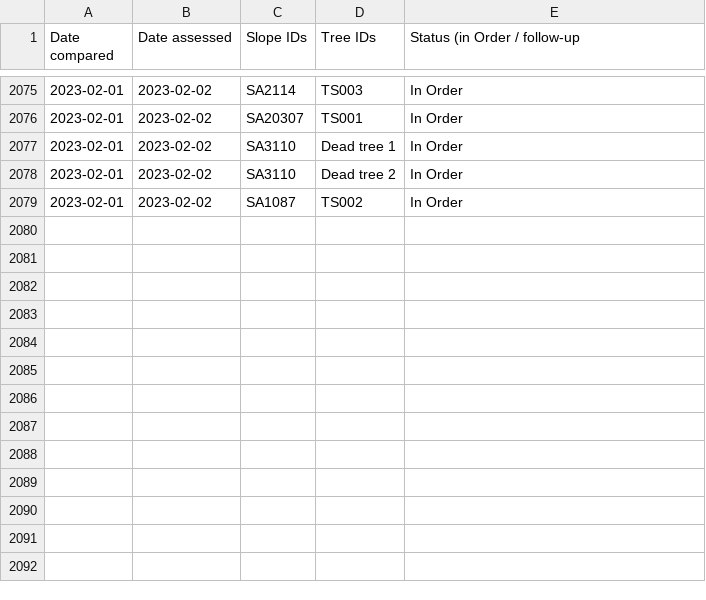
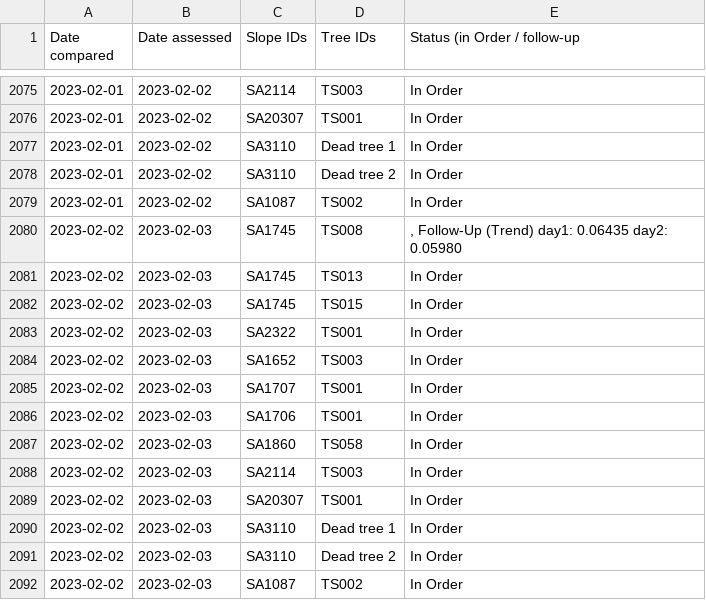
Before and after one commit to treestuff/DataFiles, a CSV file: CumulativeDailyWarning.csv, drawn as a sheet; only a part is shown, gaps mark what is left out; the diff names each change by its address in the sheet, - before the commit and + after, or states it on an @@ line.

```diff
--- a/CumulativeDailyWarning.csv
+++ b/CumulativeDailyWarning.csv
+row 2080: 2023-02-02 | 2023-02-03 | SA1745 | TS008 | , Follow-Up (Trend) day1: 0.06435 day2: 0.05980
+row 2081: 2023-02-02 | 2023-02-03 | SA1745 | TS013 | In Order
+row 2082: 2023-02-02 | 2023-02-03 | SA1745 | TS015 | In Order
+row 2083: 2023-02-02 | 2023-02-03 | SA2322 | TS001 | In Order
+row 2084: 2023-02-02 | 2023-02-03 | SA1652 | TS003 | In Order
+row 2085: 2023-02-02 | 2023-02-03 | SA1707 | TS001 | In Order
+row 2086: 2023-02-02 | 2023-02-03 | SA1706 | TS001 | In Order
+row 2087: 2023-02-02 | 2023-02-03 | SA1860 | TS058 | In Order
+row 2088: 2023-02-02 | 2023-02-03 | SA2114 | TS003 | In Order
+row 2089: 2023-02-02 | 2023-02-03 | SA20307 | TS001 | In Order
+row 2090: 2023-02-02 | 2023-02-03 | SA3110 | Dead tree 1 | In Order
+row 2091: 2023-02-02 | 2023-02-03 | SA3110 | Dead tree 2 | In Order
+row 2092: 2023-02-02 | 2023-02-03 | SA1087 | TS002 | In Order
```
Also changed, not shown: DataCumulatedFlex2.csv, pivotFlexBarrier.csv, 1 other file.
